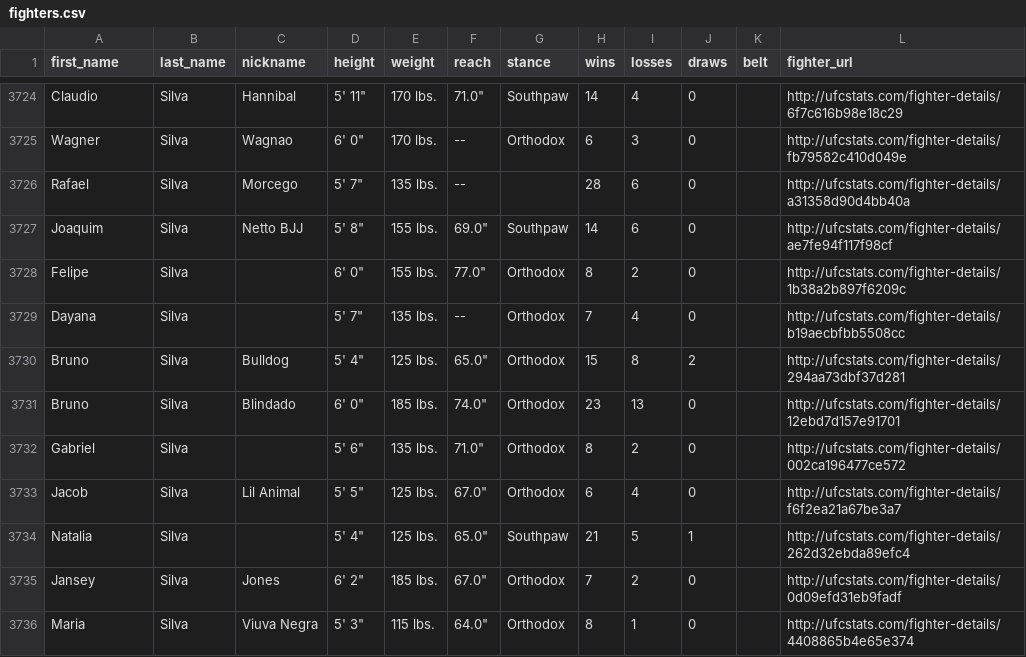
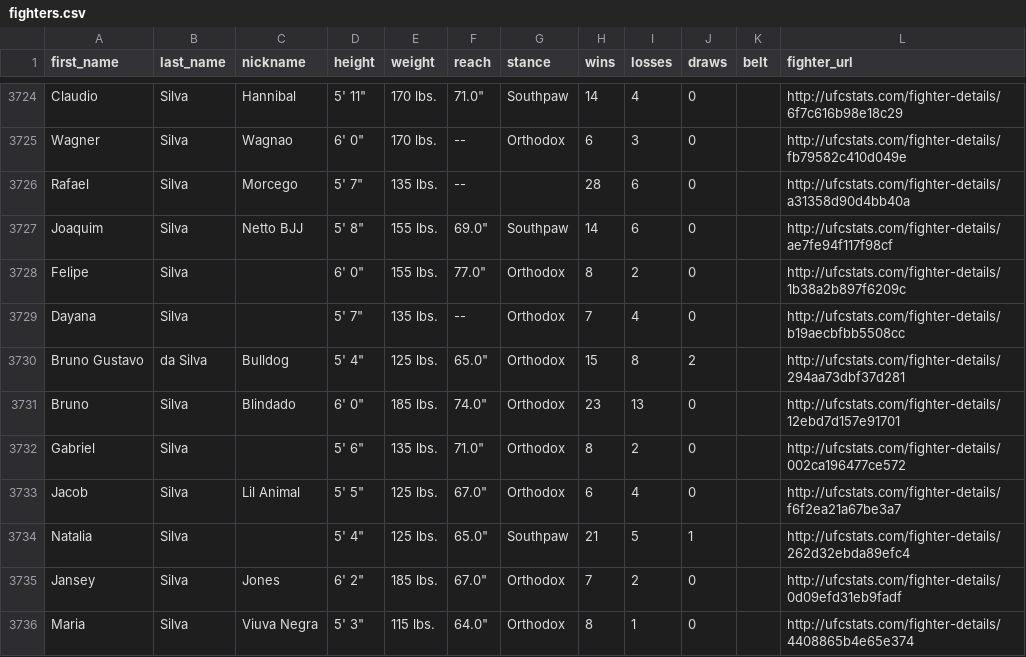
Before and after one commit to larissapavan/vektormma, a CSV file: data/raw/fighters.csv, drawn as a sheet; only a part is shown, gaps mark what is left out.

```diff
--- a/data/raw/fighters.csv
+++ b/data/raw/fighters.csv
@@ -3729,3 +3729,3 @@ Felipe,Silva,,"6' 0""",155 lbs.,"77.0""",Orthodox,8,2,0,,http://ufcstats.com/fig
 Dayana,Silva,,"5' 7""",135 lbs.,--,Orthodox,7,4,0,,http://ufcstats.com/fighter-details/b19aecbfbb5508cc
-Bruno,Silva,Bulldog,"5' 4""",125 lbs.,"65.0""",Orthodox,15,8,2,,http://ufcstats.com/fighter-details/294aa73dbf37d281
+Bruno Gustavo,da Silva,Bulldog,"5' 4""",125 lbs.,"65.0""",Orthodox,15,8,2,,http://ufcstats.com/fighter-details/294aa73dbf37d281
 Bruno,Silva,Blindado,"6' 0""",185 lbs.,"74.0""",Orthodox,23,13,0,,http://ufcstats.com/fighter-details/12ebd7d157e91701
```
Also changed, not shown: data/raw/fighter_origins.csv, data/raw/fighter_photos.csv, 18 other files.
